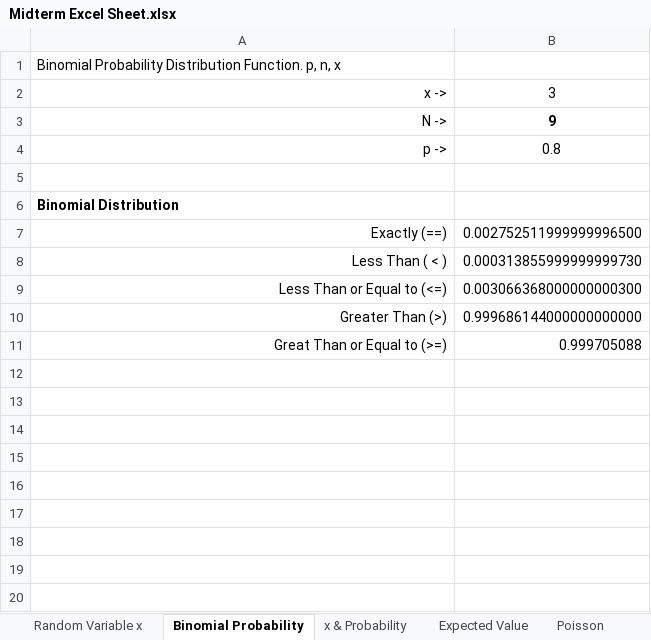
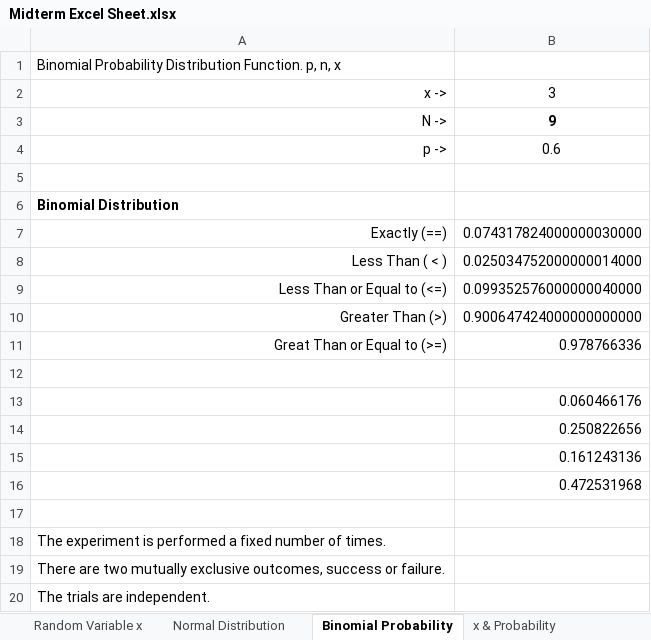
Before and after one commit to gionoa/Business-Stats-Excel-Sheet, an Excel workbook: Midterm Excel Sheet.xlsx, sheet Binomial Probability, drawn as a sheet; values as stored, in another font and other column widths than the file's, no borders; the diff names each change by its address in the sheet, - before the commit and + after, or states it on an @@ line.

Commit message:
Add Binomial Probability, Normal Distribution & Expected Value

```diff
--- a/Midterm Excel Sheet.xlsx (sheet Binomial Probability)
+++ b/Midterm Excel Sheet.xlsx (sheet Binomial Probability)
+sheet tab: Normal Distribution
-B4: 0.8
+B4: 0.6
-B7: 0.002752511999999996500
+B7: 0.074317824000000030000
-B8: 0.000313855999999999730
+B8: 0.025034752000000014000
-B9: 0.003066368000000000300
+B9: 0.099352576000000040000
-B10: 0.999686144000000000000
+B10: 0.900647424000000000000
-B11: 0.999705088
+B11: 0.978766336
+row 12: (empty)
+row 13:  | 0.060466176
+row 14:  | 0.250822656
+row 15:  | 0.161243136
+row 16:  | 0.472531968
+row 17: (empty)
+row 18: The experiment is performed a fixed number of times.
+row 19: There are two mutually exclusive outcomes, success or failure.
+row 20: The trials are independent.
```
Also changed, not shown: sheet Random Variable x, sheet Expected Value, sheet x & Probability, sheet Poisson.
